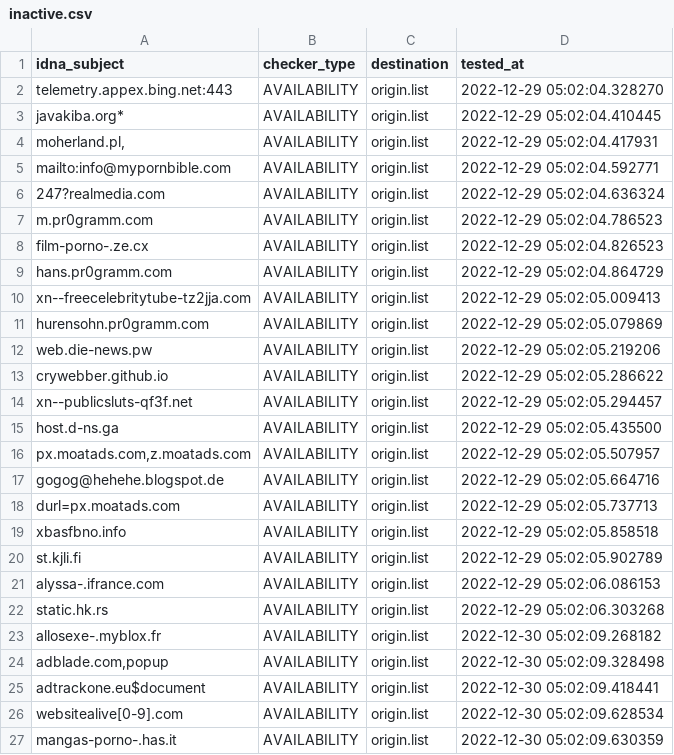
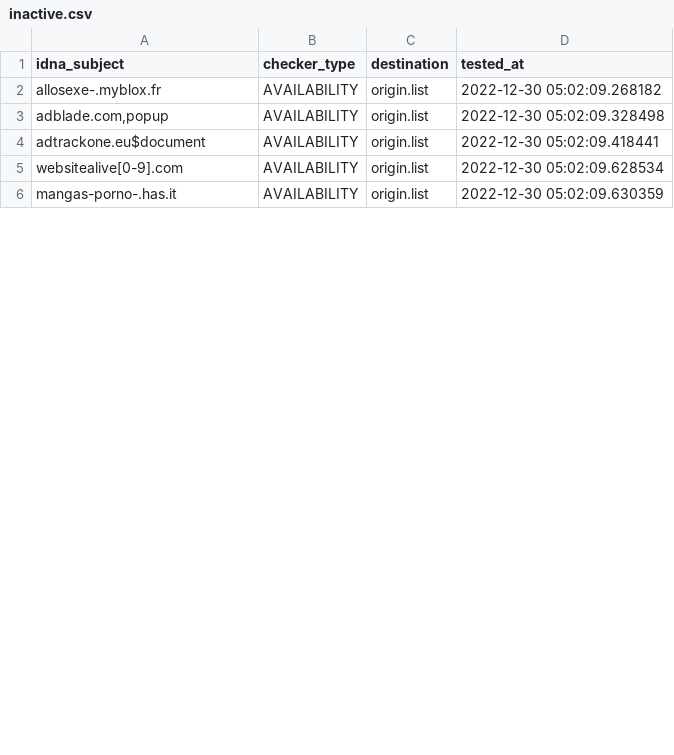
Before and after one commit to dead-hosts/repository-structure, a CSV file: .pyfunceble/inactive.csv, drawn as a sheet; only a part is shown; the diff covers the shown part only.

Commit message:
[Final/Result][Dead-Hosts::repository-structure] | cc @funilrys |  [GHA skip]
vKgVkOo4q0n5WMgZwTPRNyd8

```diff
--- a/.pyfunceble/inactive.csv
+++ b/.pyfunceble/inactive.csv
@@ -1,23 +1,2 @@
 idna_subject,checker_type,destination,tested_at
-telemetry.appex.bing.net:443,AVAILABILITY,origin.list,2022-12-29 05:02:04.328270
-javakiba.org*,AVAILABILITY,origin.list,2022-12-29 05:02:04.410445
-"moherland.pl,",AVAILABILITY,origin.list,2022-12-29 05:02:04.417931
-mailto:info@mypornbible.com,AVAILABILITY,origin.list,2022-12-29 05:02:04.592771
-247?realmedia.com,AVAILABILITY,origin.list,2022-12-29 05:02:04.636324
-m.pr0gramm.com,AVAILABILITY,origin.list,2022-12-29 05:02:04.786523
-film-porno-.ze.cx,AVAILABILITY,origin.list,2022-12-29 05:02:04.826523
-hans.pr0gramm.com,AVAILABILITY,origin.list,2022-12-29 05:02:04.864729
-xn--freecelebritytube-tz2jja.com,AVAILABILITY,origin.list,2022-12-29 05:02:05.009413
-hurensohn.pr0gramm.com,AVAILABILITY,origin.list,2022-12-29 05:02:05.079869
-web.die-news.pw,AVAILABILITY,origin.list,2022-12-29 05:02:05.219206
-crywebber.github.io,AVAILABILITY,origin.list,2022-12-29 05:02:05.286622
-xn--publicsluts-qf3f.net,AVAILABILITY,origin.list,2022-12-29 05:02:05.294457
-host.d-ns.ga,AVAILABILITY,origin.list,2022-12-29 05:02:05.435500
-"px.moatads.com,z.moatads.com",AVAILABILITY,origin.list,2022-12-29 05:02:05.507957
-gogog@hehehe.blogspot.de,AVAILABILITY,origin.list,2022-12-29 05:02:05.664716
-durl=px.moatads.com,AVAILABILITY,origin.list,2022-12-29 05:02:05.737713
-xbasfbno.info,AVAILABILITY,origin.list,2022-12-29 05:02:05.858518
-st.kjli.fi,AVAILABILITY,origin.list,2022-12-29 05:02:05.902789
-alyssa-.ifrance.com,AVAILABILITY,origin.list,2022-12-29 05:02:06.086153
-static.hk.rs,AVAILABILITY,origin.list,2022-12-29 05:02:06.303268
 allosexe-.myblox.fr,AVAILABILITY,origin.list,2022-12-30 05:02:09.268182
```
Also changed, not shown: 21 added rows elsewhere in this file, 9 other files.
